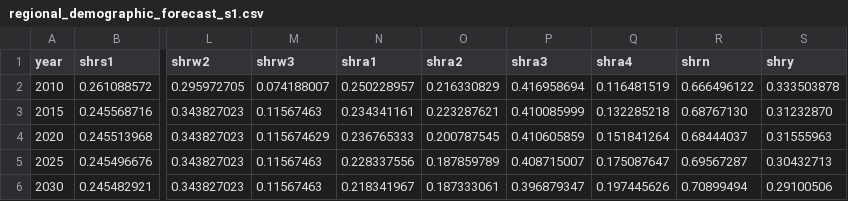
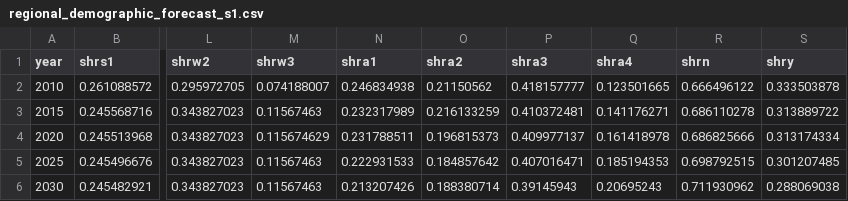
Before and after one commit to ual/bayarea_urbansim, a CSV file: data/regional_demographic_forecast_s1.csv, drawn as a sheet; only a part is shown, gaps mark what is left out; the diff covers the shown part only; the diff names each change by its address in the sheet, - before the commit and + after, or states it on an @@ line.

```diff
--- a/data/regional_demographic_forecast_s1.csv
+++ b/data/regional_demographic_forecast_s1.csv
-N2 (shra1): 0.250228957
+N2 (shra1): 0.246834938
-O2 (shra2): 0.216330829
+O2 (shra2): 0.21150562
-P2 (shra3): 0.416958694
+P2 (shra3): 0.418157777
-Q2 (shra4): 0.116481519
+Q2 (shra4): 0.123501665
-N3 (shra1): 0.234341161
+N3 (shra1): 0.232317989
-O3 (shra2): 0.223287621
+O3 (shra2): 0.216133259
-P3 (shra3): 0.410085999
+P3 (shra3): 0.410372481
-Q3 (shra4): 0.132285218
+Q3 (shra4): 0.141176271
-R3 (shrn): 0.68767130
+R3 (shrn): 0.686110278
-S3 (shry): 0.31232870
+S3 (shry): 0.313889722
-N4 (shra1): 0.236765333
+N4 (shra1): 0.231788511
-O4 (shra2): 0.200787545
+O4 (shra2): 0.196815373
-P4 (shra3): 0.410605859
+P4 (shra3): 0.409977137
-Q4 (shra4): 0.151841264
+Q4 (shra4): 0.161418978
-R4 (shrn): 0.68444037
+R4 (shrn): 0.686825666
-S4 (shry): 0.31555963
+S4 (shry): 0.313174334
-N5 (shra1): 0.228337556
+N5 (shra1): 0.222931533
-O5 (shra2): 0.187859789
+O5 (shra2): 0.184857642
-P5 (shra3): 0.408715007
+P5 (shra3): 0.407016471
-Q5 (shra4): 0.175087647
+Q5 (shra4): 0.185194353
-R5 (shrn): 0.69567287
+R5 (shrn): 0.698792515
-S5 (shry): 0.30432713
+S5 (shry): 0.301207485
-N6 (shra1): 0.218341967
+N6 (shra1): 0.213207426
-O6 (shra2): 0.187333061
+O6 (shra2): 0.188380714
-P6 (shra3): 0.396879347
+P6 (shra3): 0.39145943
-Q6 (shra4): 0.197445626
+Q6 (shra4): 0.20695243
-R6 (shrn): 0.70899494
+R6 (shrn): 0.711930962
-S6 (shry): 0.29100506
+S6 (shry): 0.288069038
```
Also changed, not shown: 24 edited cells elsewhere in this file, data/regional_controls_s1.csv, data/regional_controls_s2.csv, 6 other files.
